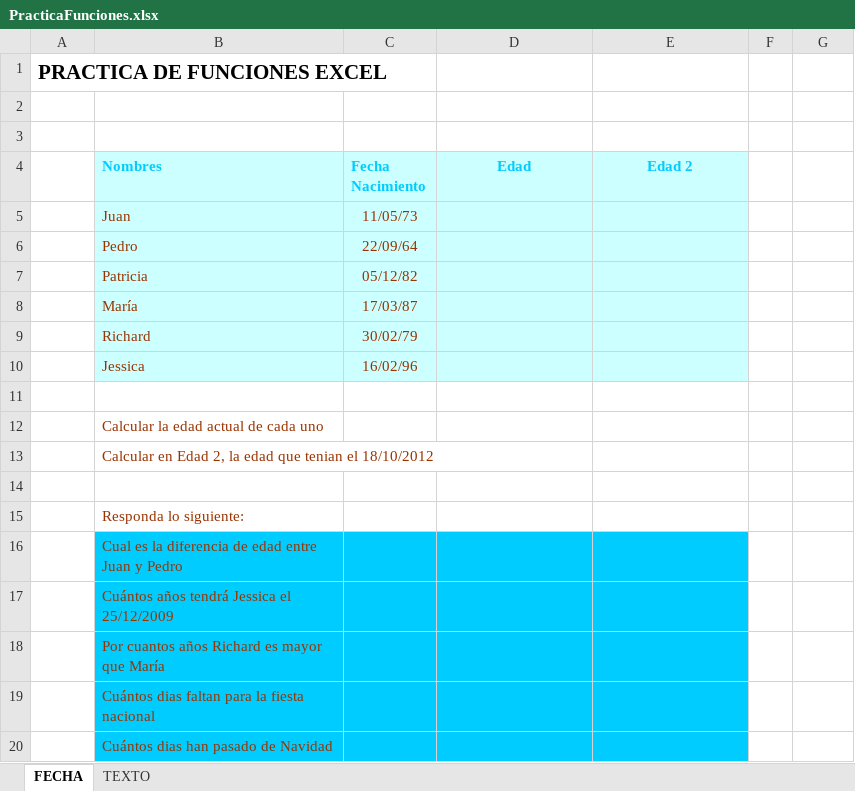
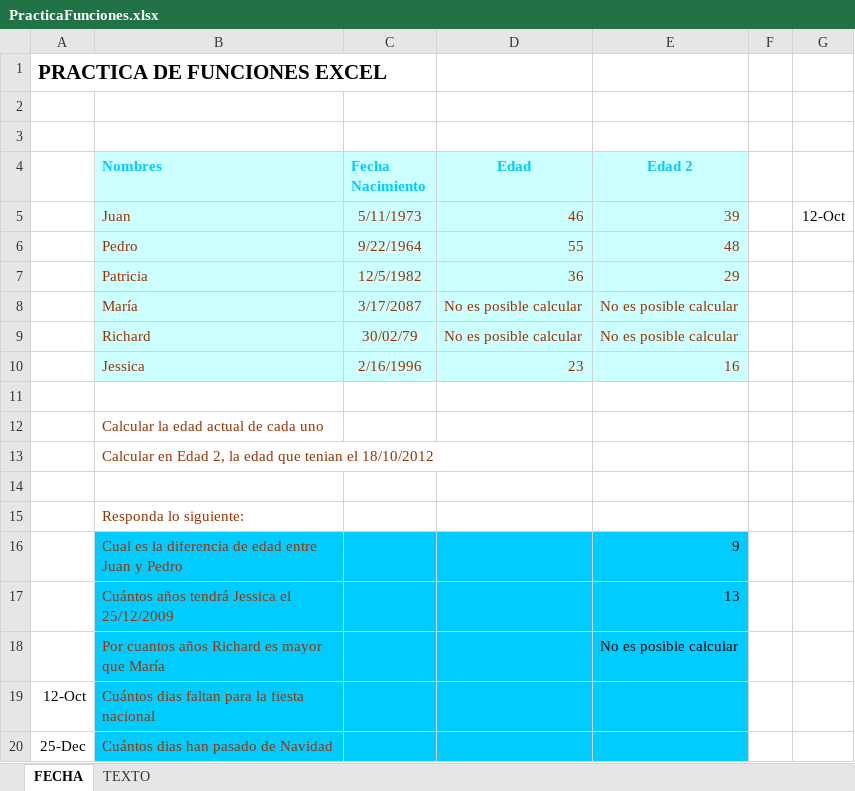
Before and after one commit to anferasu/POO, an Excel workbook: m1/u1/ejercicios/20191030/Funciones de Texto/PracticaFunciones.xlsx, sheet FECHA, drawn as a sheet; values as stored, in another font and other column widths than the file's, no borders; the diff names each change by its address in the sheet, - before the commit and + after, or states it on an @@ line.

```diff
--- a/m1/u1/ejercicios/20191030/Funciones de Texto/PracticaFunciones.xlsx (sheet FECHA)
+++ b/m1/u1/ejercicios/20191030/Funciones de Texto/PracticaFunciones.xlsx (sheet FECHA)
-C5 (Fecha Nacimiento): 11/05/73
+C5 (Fecha Nacimiento): 5/11/1973
-D5 (Edad): (empty)
+D5 (Edad): 46
-E5 (Edad 2): (empty)
+E5 (Edad 2): 39
-G5: (empty)
+G5: 12-Oct
-C6 (Fecha Nacimiento): 22/09/64
+C6 (Fecha Nacimiento): 9/22/1964
-D6 (Edad): (empty)
+D6 (Edad): 55
-E6 (Edad 2): (empty)
+E6 (Edad 2): 48
-C7 (Fecha Nacimiento): 05/12/82
+C7 (Fecha Nacimiento): 12/5/1982
-D7 (Edad): (empty)
+D7 (Edad): 36
-E7 (Edad 2): (empty)
+E7 (Edad 2): 29
-C8 (Fecha Nacimiento): 17/03/87
+C8 (Fecha Nacimiento): 3/17/2087
-D8:D9 (Edad): (empty)
+D8:D9 (Edad): No es posible calcular
-E8:E9 (Edad 2): (empty)
+E8:E9 (Edad 2): No es posible calcular
-C10 (Fecha Nacimiento): 16/02/96
+C10 (Fecha Nacimiento): 2/16/1996
-D10 (Edad): (empty)
+D10 (Edad): 23
-E10 (Edad 2): (empty)
+E10 (Edad 2): 16
-E16 (Edad 2): (empty)
+E16 (Edad 2): 9
-E17 (Edad 2): (empty)
+E17 (Edad 2): 13
-E18 (Edad 2): (empty)
+E18 (Edad 2): No es posible calcular
-A19: (empty)
+A19: 12-Oct
-A20: (empty)
+A20: 25-Dec
```
Also changed, not shown: m1/u1/ejercicios/20191030/Funciones de Texto/Codigos de moda.xlsx, m1/u1/ejercicios/20191030/Funciones de Texto/Extraer Emails.xlsx, 2 other files.
